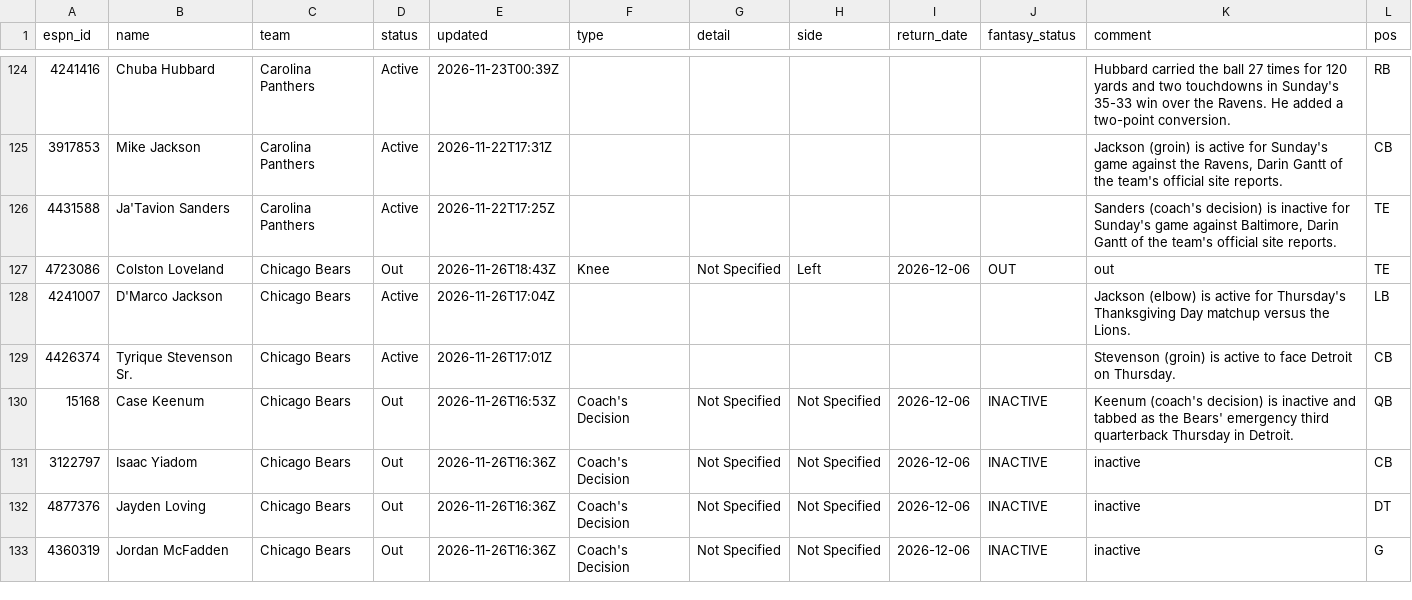
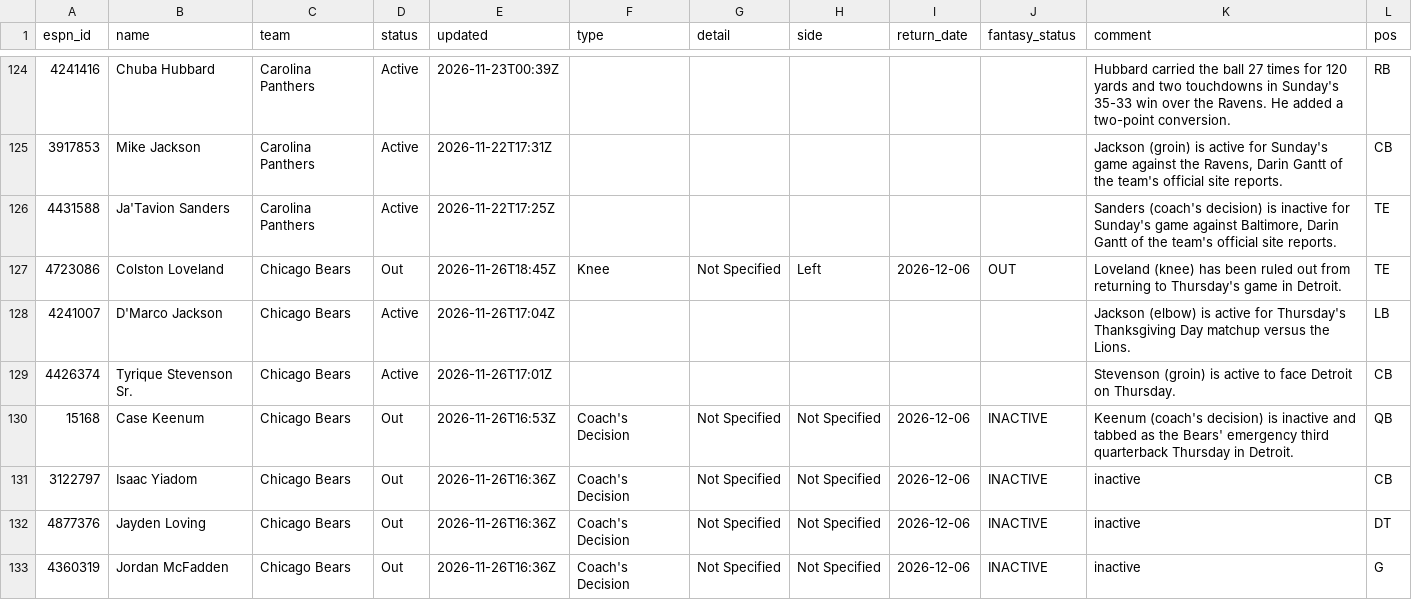
Before and after one commit to ChefJulio/nfl-edge, a CSV file: data/espn_injuries/2026-11-26.csv, drawn as a sheet; only a part is shown, gaps mark what is left out; the diff covers the shown part only.

```diff
--- a/data/espn_injuries/2026-11-26.csv
+++ b/data/espn_injuries/2026-11-26.csv
@@ -126,3 +126,3 @@ espn_id,name,team,status,updated,type,detail,side,return_date,fantasy_status,com
 4431588,Ja'Tavion Sanders,Carolina Panthers,Active,2026-11-22T17:25Z,,,,,,"Sanders (coach's decision) is inactive for Sunday's game against Baltimore, Darin Gantt of the team's official site reports.",TE
-4723086,Colston Loveland,Chicago Bears,Out,2026-11-26T18:43Z,Knee,Not Specified,Left,2026-12-06,OUT,out,TE
+4723086,Colston Loveland,Chicago Bears,Out,2026-11-26T18:45Z,Knee,Not Specified,Left,2026-12-06,OUT,Loveland (knee) has been ruled out from returning to Thursday's game in Detroit.,TE
 4241007,D'Marco Jackson,Chicago Bears,Active,2026-11-26T17:04Z,,,,,,Jackson (elbow) is active for Thursday's Thanksgiving Day matchup versus the Lions.,LB
```
Also changed, not shown: 6 added rows, 6 removed rows and 20 edited cells elsewhere in this file, 4 other files.
